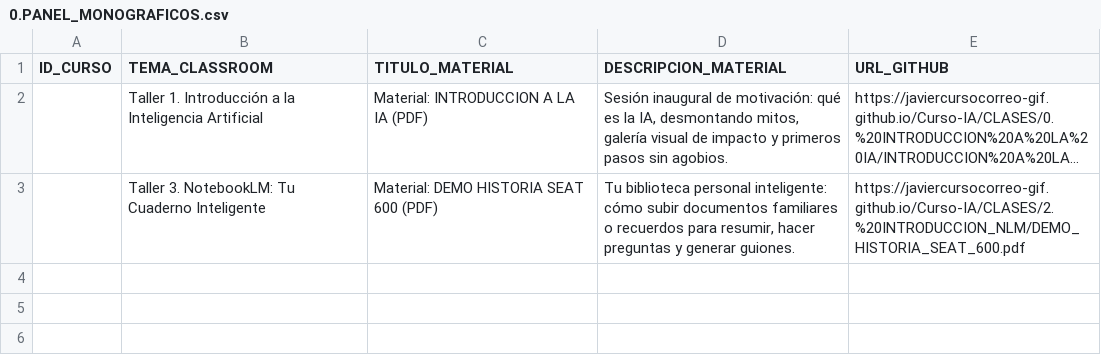
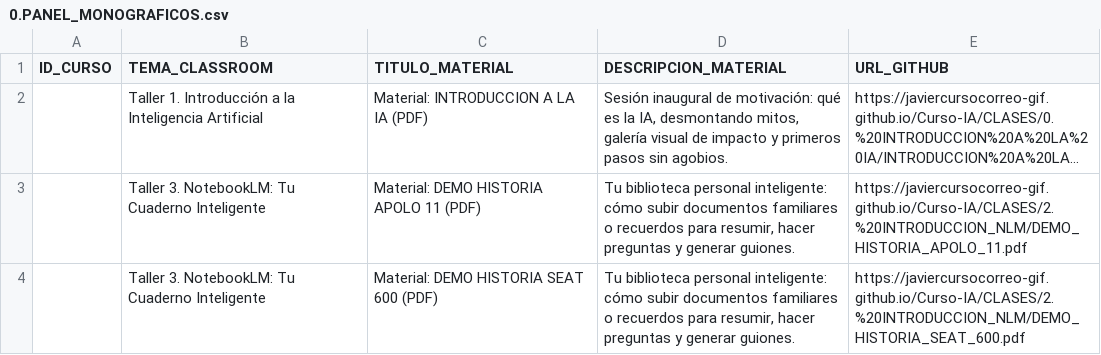
Before and after one commit to javiercursocorreo-gif/Curso-IA, a CSV file: PANELES_CSV/0.PANEL_MONOGRAFICOS.csv, drawn as a sheet; long unchanged cells end in …; the diff names each change by its address in the sheet, - before the commit and + after, or states it on an @@ line.

Commit message:
Añadir demo intelectual Apolo 11 para clase de NotebookLM

```diff
--- a/PANELES_CSV/0.PANEL_MONOGRAFICOS.csv
+++ b/PANELES_CSV/0.PANEL_MONOGRAFICOS.csv
+row 3:  | Taller 3. NotebookLM: Tu Cuaderno Inteligente | Material: DEMO HISTORIA APOLO 11 (PDF) | Tu biblioteca personal inteligente: cómo subir documentos familiares o recuerdos para resumir, hacer preguntas y generar guiones. | https://javiercursocorreo-gif.github.io/Curso-IA/CLASES/2.%20INTRODUCCION_NLM/DEMO_HISTORIA_APOLO_11.pdf
```
Also changed, not shown: 2 other files.
